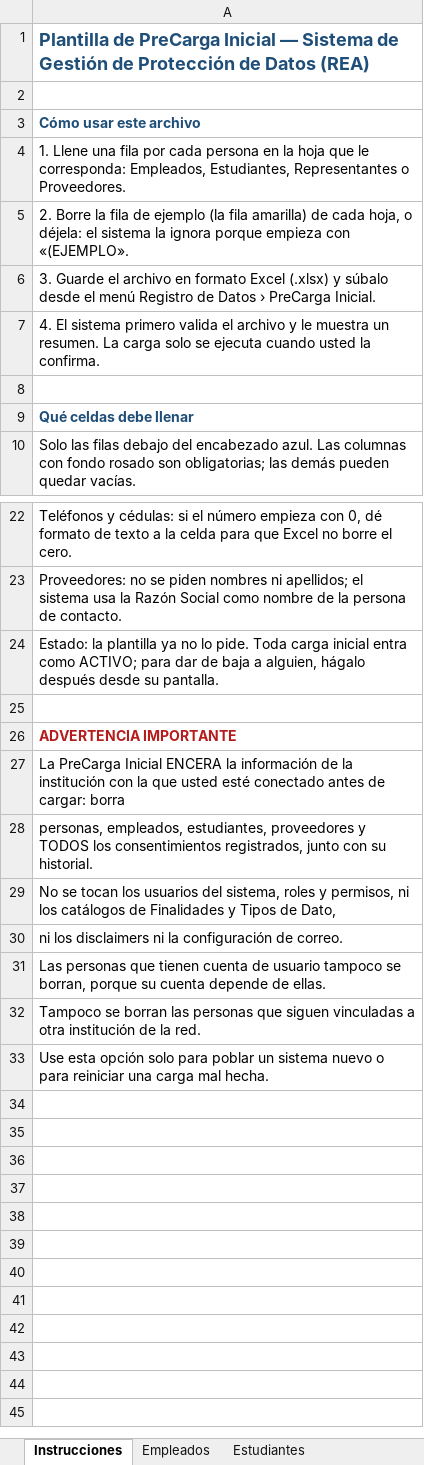
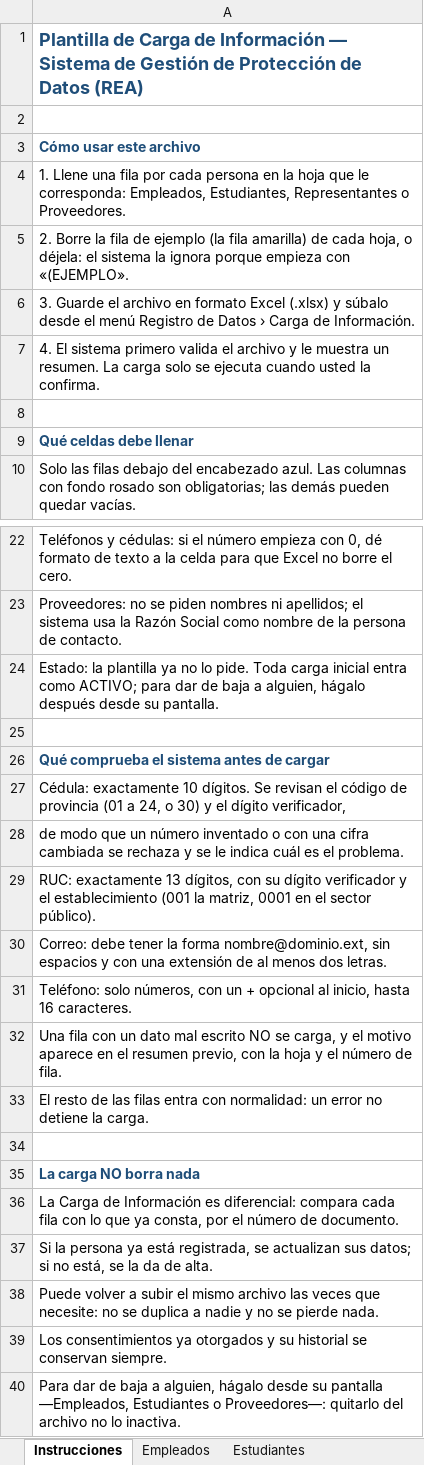
Before and after one commit to wilsonmunoz-uees/FundacionREA, an Excel workbook: assets/plantillas/carga_informacion_rea.xlsx, sheet Instrucciones, drawn as a sheet; only a part is shown, gaps mark what is left out; values as stored, in another font and other column widths than the file's, no borders; the diff names each change by its address in the sheet, - before the commit and + after, or states it on an @@ line.

```diff
--- a/assets/plantillas/carga_informacion_rea.xlsx (sheet Instrucciones)
+++ b/assets/plantillas/carga_informacion_rea.xlsx (sheet Instrucciones)
-A1: Plantilla de PreCarga Inicial — Sistema…
+A1: Plantilla de Carga de Información — Sistema…
-A6: …Datos › PreCarga Inicial.
+A6: …Datos › Carga de Información.
-A26: ADVERTENCIA IMPORTANTE
+A26: Qué comprueba el sistema antes de cargar
-A26 text colour: #B71C1C
+A26 text colour: #1F4E79
-A27: La PreCarga Inicial ENCERA la información de la institución con la que usted esté conectado antes de cargar: borra
+A27: Cédula: exactamente 10 dígitos. Se revisan el código de provincia (01 a 24, o 30) y el dígito verificador,
-A28: personas, empleados, estudiantes, proveedores y TODOS los consentimientos registrados, junto con su historial.
+A28: de modo que un número inventado o con una cifra cambiada se rechaza y se le indica cuál es el problema.
-A29: No se tocan los usuarios del sistema, roles y permisos, ni los catálogos de Finalidades y Tipos de Dato,
+A29: RUC: exactamente 13 dígitos, con su dígito verificador y el establecimiento (001 la matriz, 0001 en el sector público).
-A30: ni los disclaimers ni la configuración de correo.
+A30: Correo: debe tener la forma nombre@dominio.ext, sin espacios y con una extensión de al menos dos letras.
-A31: Las personas que tienen cuenta de usuario tampoco se borran, porque su cuenta depende de ellas.
+A31: Teléfono: solo números, con un + opcional al inicio, hasta 16 caracteres.
-A32: Tampoco se borran las personas que siguen vinculadas a otra institución de la red.
+A32: Una fila con un dato mal escrito NO se carga, y el motivo aparece en el resumen previo, con la hoja y el número de fila.
-A33: Use esta opción solo para poblar un sistema nuevo o para reiniciar una carga mal hecha.
+A33: El resto de las filas entra con normalidad: un error no detiene la carga.
+row 34: (empty)
+row 35: La carga NO borra nada
+row 36: La Carga de Información es diferencial: compara cada fila con lo que ya consta, por el número de documento.
+row 37: Si la persona ya está registrada, se actualizan sus datos; si no está, se la da de alta.
+row 38: Puede volver a subir el mismo archivo las veces que necesite: no se duplica a nadie y no se pierde nada.
+row 39: Los consentimientos ya otorgados y su historial se conservan siempre.
+row 40: Para dar de baja a alguien, hágalo desde su pantalla —Empleados, Estudiantes o Proveedores—: quitarlo del archivo no lo inactiva.
```
Also changed, not shown: sheet Estudiantes, sheet Proveedores, sheet Empleados, sheet Representantes, 46 other files.
